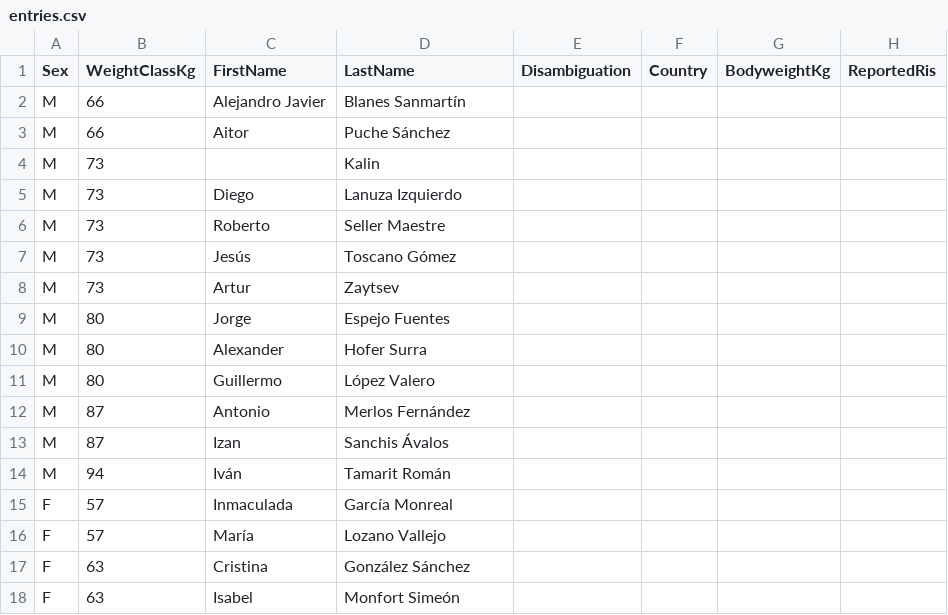
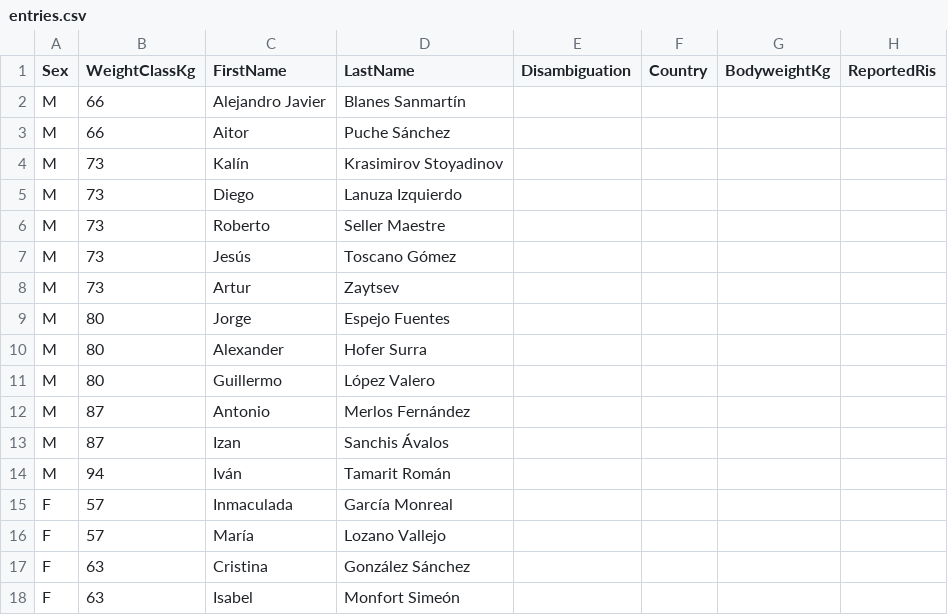
Before and after one commit to openstreetlifting/openstreetlifting, a CSV file: backend/data/competitions/asociacion-espanola-de-streetlifting/2024/aesl-gods-battles-classic-2024/entries.csv, drawn as a sheet; only a part is shown; the diff names each change by its address in the sheet, - before the commit and + after, or states it on an @@ line.

Commit message:
fix(data): apply confirmed AESL names and zero muscle-ups

```diff
--- a/backend/data/competitions/asociacion-espanola-de-streetlifting/2024/aesl-gods-battles-classic-2024/entries.csv
+++ b/backend/data/competitions/asociacion-espanola-de-streetlifting/2024/aesl-gods-battles-classic-2024/entries.csv
-C4 (FirstName): (empty)
+C4 (FirstName): Kalín
-D4 (LastName): Kalin
+D4 (LastName): Krasimirov Stoyadinov
```
